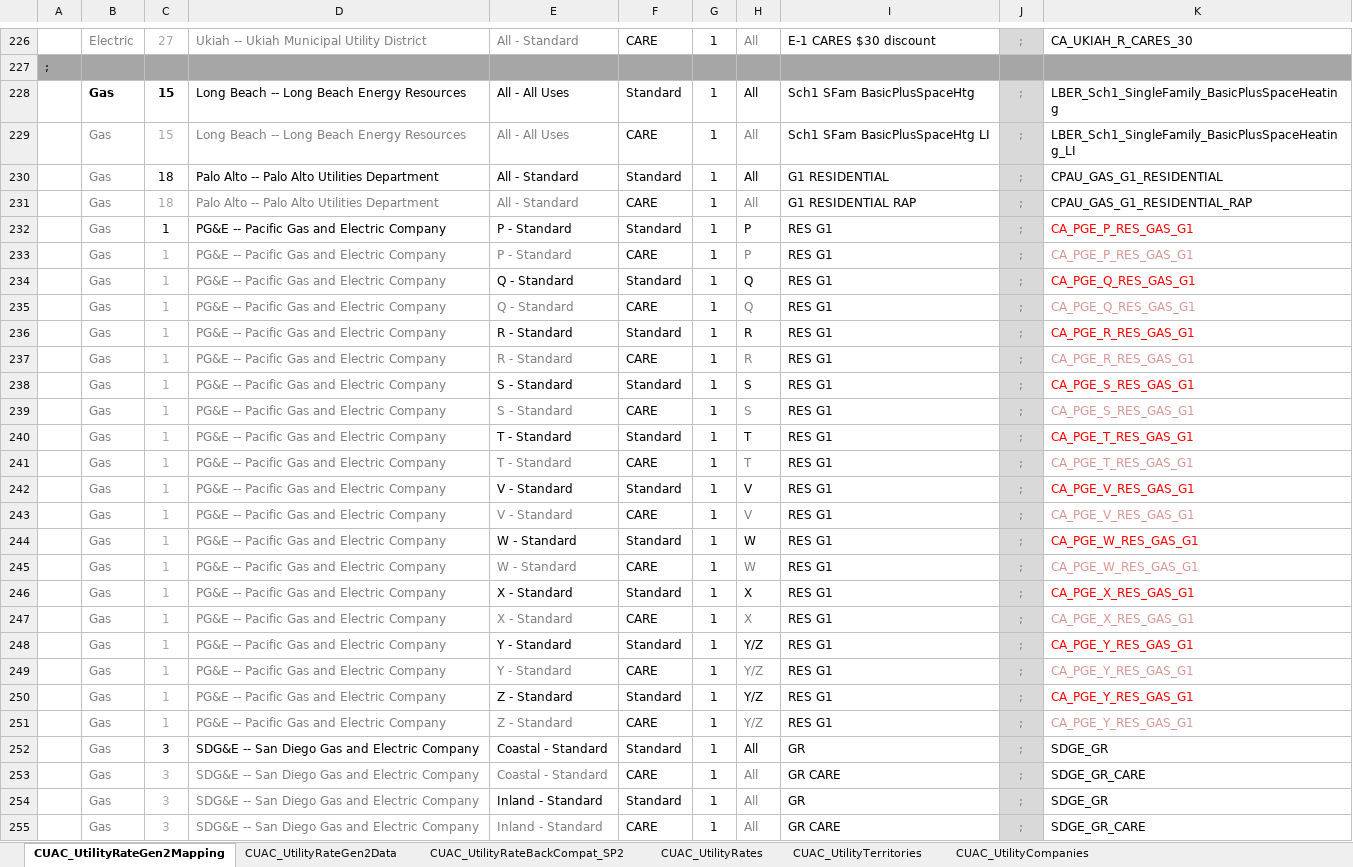
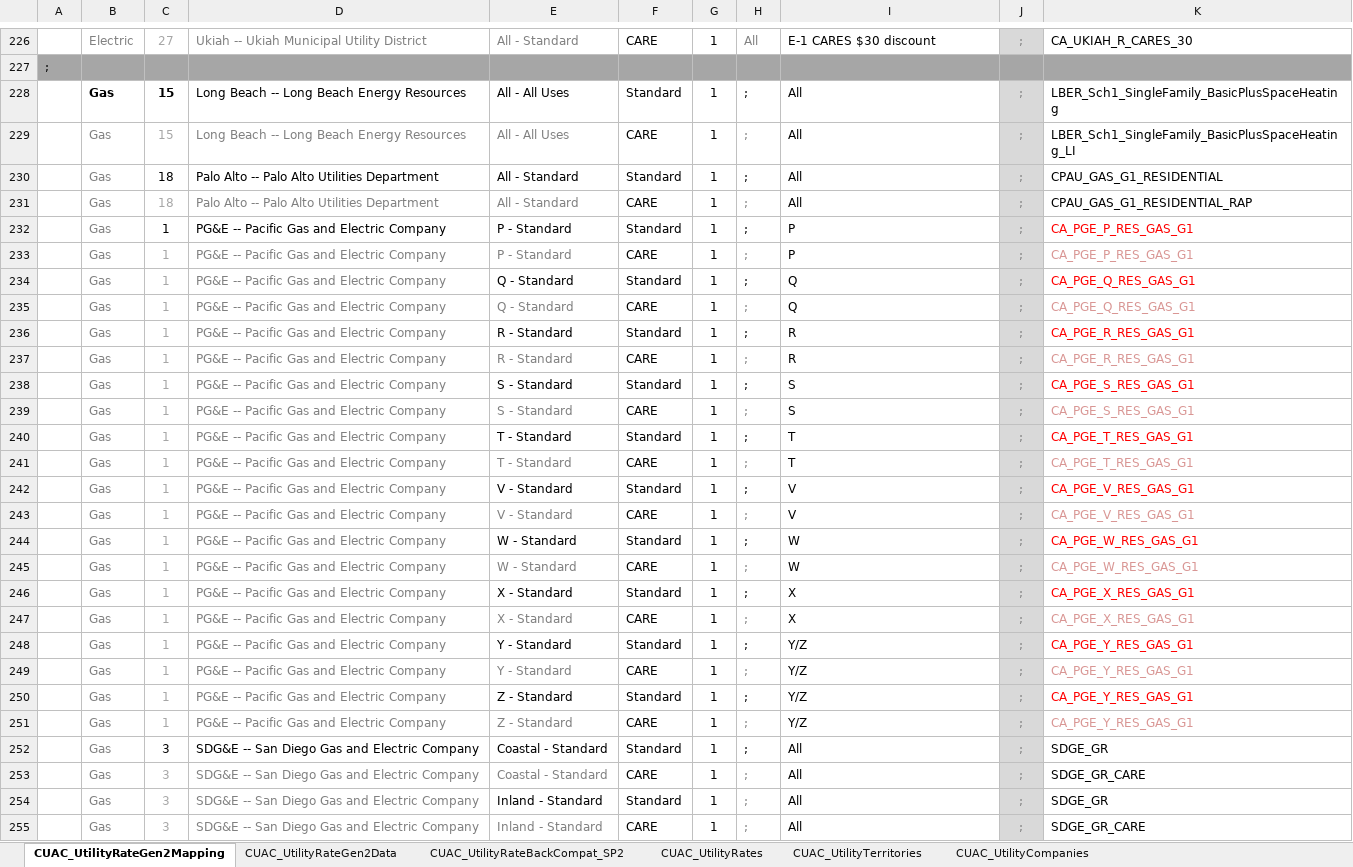
Before and after one commit to california-energy-commission/CBECC, an Excel workbook: Documentation/T24N/CUAC_UtilityCompaniesRatesTerritories.xlsx, sheet CUAC_UtilityRateGen2Mapping, drawn as a sheet; only a part is shown, gaps mark what is left out; values as stored, in another font and other column widths than the file's, no borders; the diff covers the shown part only; the diff names each change by its address in the sheet, - before the commit and + after, or states it on an @@ line.

Commit message:
SVN (com) commit #8488 by scriswellwsf       executable and ruleset updates enabling INI-specified CUAC electric &amp; gas tariff JSON files and a fix to gas rate requirement logic

```diff
--- a/Documentation/T24N/CUAC_UtilityCompaniesRatesTerritories.xlsx (sheet CUAC_UtilityRateGen2Mapping)
+++ b/Documentation/T24N/CUAC_UtilityCompaniesRatesTerritories.xlsx (sheet CUAC_UtilityRateGen2Mapping)
-H228:H231: All
+H228:H231: ;
-I228: Sch1 SFam BasicPlusSpaceHtg
+I228: All
-I229: Sch1 SFam BasicPlusSpaceHtg LI
+I229: All
-I230: G1 RESIDENTIAL
+I230: All
-I231: G1 RESIDENTIAL RAP
+I231: All
-H232:H233: P
+H232:H233: ;
-I232:I233: RES G1
+I232:I233: P
-H234:H235: Q
+H234:H235: ;
-I234:I235: RES G1
+I234:I235: Q
-H236:H237: R
+H236:H237: ;
-I236:I237: RES G1
+I236:I237: R
-H238:H239: S
+H238:H239: ;
-I238:I239: RES G1
+I238:I239: S
-H240:H241: T
+H240:H241: ;
-I240:I241: RES G1
+I240:I241: T
-H242:H243: V
+H242:H243: ;
-I242:I243: RES G1
+I242:I243: V
-H244:H245: W
+H244:H245: ;
-I244:I245: RES G1
+I244:I245: W
-H246:H247: X
+H246:H247: ;
-I246:I247: RES G1
+I246:I247: X
-H248:H251: Y/Z
+H248:H251: ;
-I248:I251: RES G1
+I248:I251: Y/Z
-H252:H255: All
+H252:H255: ;
-I252: GR
+I252: All
-I253: GR CARE
+I253: All
-I254: GR
+I254: All
-I255: GR CARE
+I255: All
```
Also changed, not shown: 120 edited cells elsewhere in this sheet, sheet CUAC_UtilityRateGen2Data, formulas that keep their value, 7 other files.
